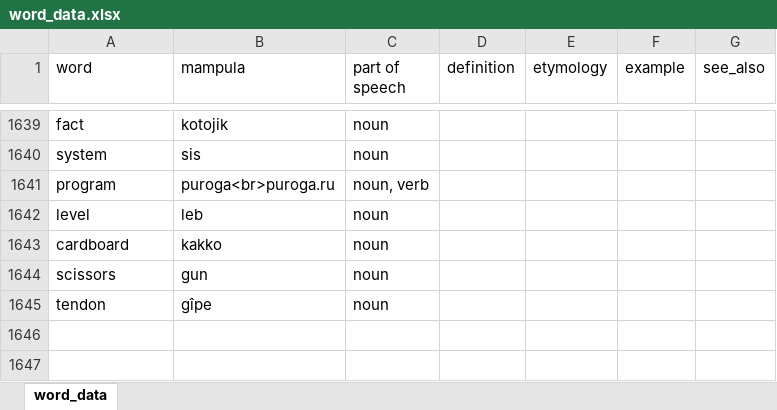
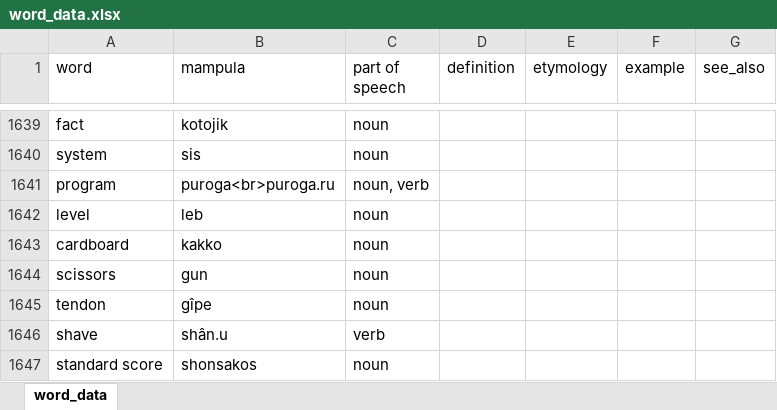
Before and after one commit to AlexAndPedro/alexandpedro.github.io, an Excel workbook: data/word_data.xlsx, sheet word_data, drawn as a sheet; only a part is shown, gaps mark what is left out; values as stored, in another font and other column widths than the file's, no borders; conditional formats not drawn; the diff names each change by its address in the sheet, - before the commit and + after, or states it on an @@ line.

```diff
--- a/data/word_data.xlsx (sheet word_data)
+++ b/data/word_data.xlsx (sheet word_data)
+row 1646: shave | shân.u | verb
+row 1647: standard score | shonsakos | noun
```
Also changed, not shown: 1 other file.
